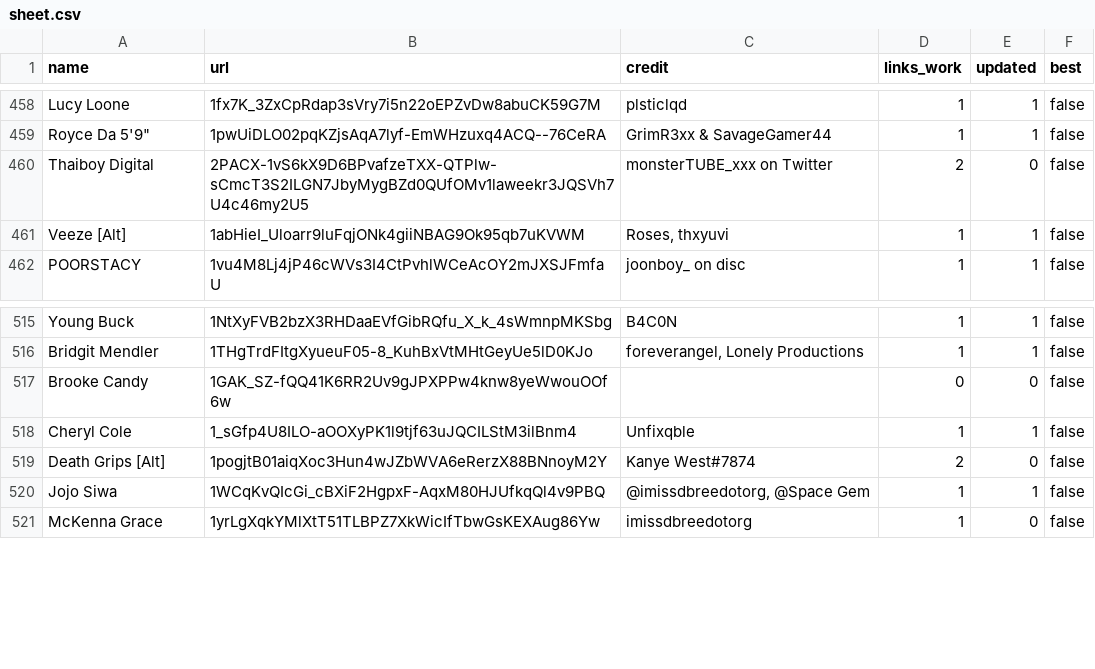
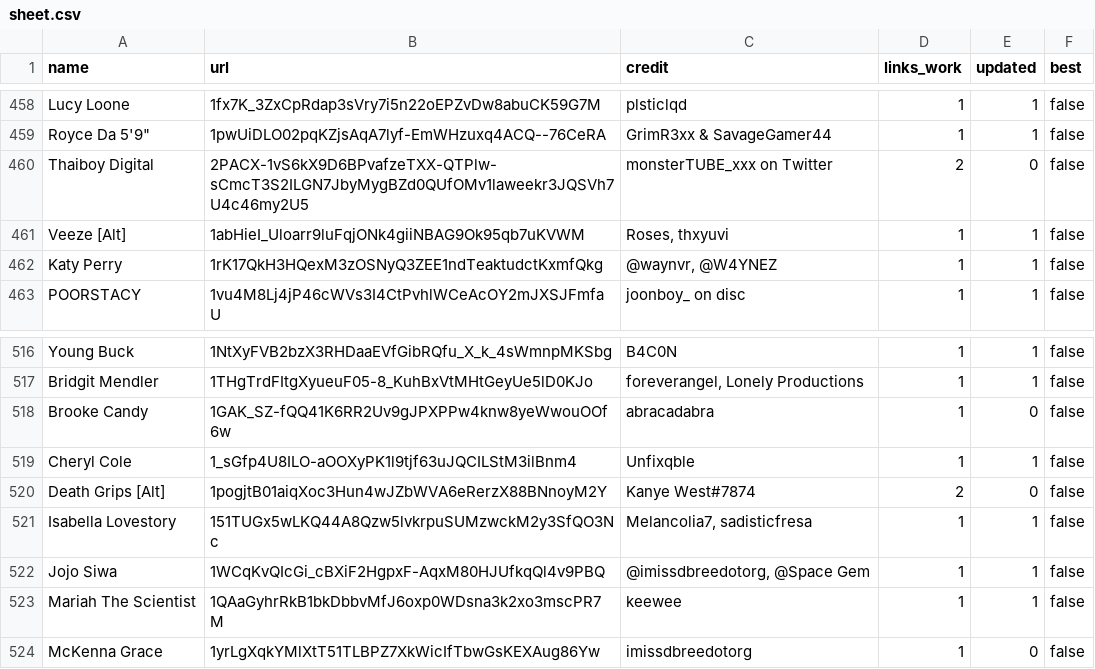
Before and after one commit to ArtistGrid/assets, a CSV file: sheet.csv, drawn as a sheet; only a part is shown, gaps mark what is left out.

```diff
--- a/sheet.csv
+++ b/sheet.csv
@@ -462,2 +462,3 @@ Thaiboy Digital,2PACX-1vS6kX9D6BPvafzeTXX-QTPlw-sCmcT3S2ILGN7JbyMygBZd0QUfOMv1la
 Veeze [Alt],1abHieI_Uloarr9luFqjONk4giiNBAG9Ok95qb7uKVWM,"Roses, thxyuvi",1,1,false
+Katy Perry,1rK17QkH3HQexM3zOSNyQ3ZEE1ndTeaktudctKxmfQkg,"@waynvr, @W4YNEZ",1,1,false
 POORSTACY,1vu4M8Lj4jP46cWVs3I4CtPvhlWCeAcOY2mJXSJFmfaU,joonboy_ on disc,1,1,false
@@ -517,6 +518,8 @@ Young Buck,1NtXyFVB2bzX3RHDaaEVfGibRQfu_X_k_4sWmnpMKSbg,B4C0N,1,1,false
 Bridgit Mendler,1THgTrdFItgXyueuF05-8_KuhBxVtMHtGeyUe5lD0KJo,"foreverangel, Lonely Productions",1,1,false
-Brooke Candy,1GAK_SZ-fQQ41K6RR2Uv9gJPXPPw4knw8yeWwouOOf6w,,0,0,false
+Brooke Candy,1GAK_SZ-fQQ41K6RR2Uv9gJPXPPw4knw8yeWwouOOf6w,abracadabra,1,0,false
 Cheryl Cole,1_sGfp4U8ILO-aOOXyPK1l9tjf63uJQCILStM3ilBnm4,Unfixqble,1,1,false
 Death Grips [Alt],1pogjtB01aiqXoc3Hun4wJZbWVA6eRerzX88BNnoyM2Y,Kanye West#7874,2,0,false
+Isabella Lovestory,151TUGx5wLKQ44A8Qzw5lvkrpuSUMzwckM2y3SfQO3Nc,"Melancolia7, sadisticfresa",1,1,false
 Jojo Siwa,1WCqKvQIcGi_cBXiF2HgpxF-AqxM80HJUfkqQl4v9PBQ,"@imissdbreedotorg, @Space Gem",1,1,false
+Mariah The Scientist,1QAaGyhrRkB1bkDbbvMfJ6oxp0WDsna3k2xo3mscPR7M,keewee,1,1,false
 McKenna Grace,1yrLgXqkYMlXtT51TLBPZ7XkWicIfTbwGsKEXAug86Yw,imissdbreedotorg,1,0,false
```
Also changed, not shown: 2 other files.
